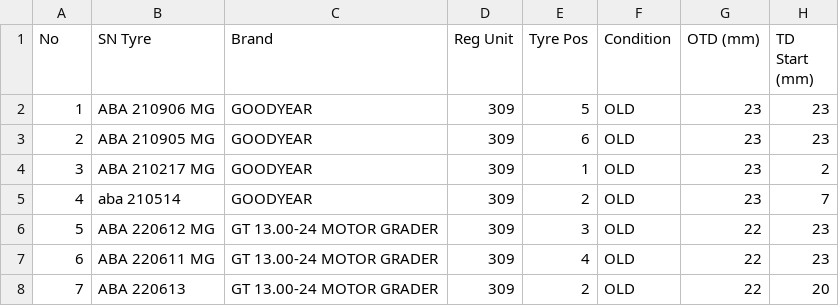
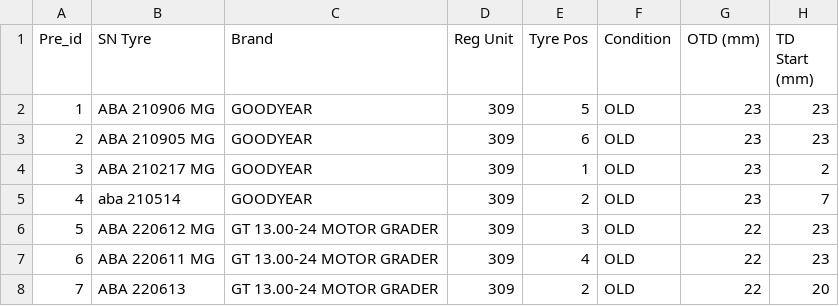
Before and after one commit to garenkosburne/tyre_analysis_ytd2023, a CSV file: tyre_hystorical_ytddes23.csv, drawn as a sheet; only a part is shown; the diff names each change by its address in the sheet, - before the commit and + after, or states it on an @@ line.

Commit message:
Update tyre_hystorical_ytddes23.csv

```diff
--- a/tyre_hystorical_ytddes23.csv
+++ b/tyre_hystorical_ytddes23.csv
-A1: No
+A1: Pre_id
```
